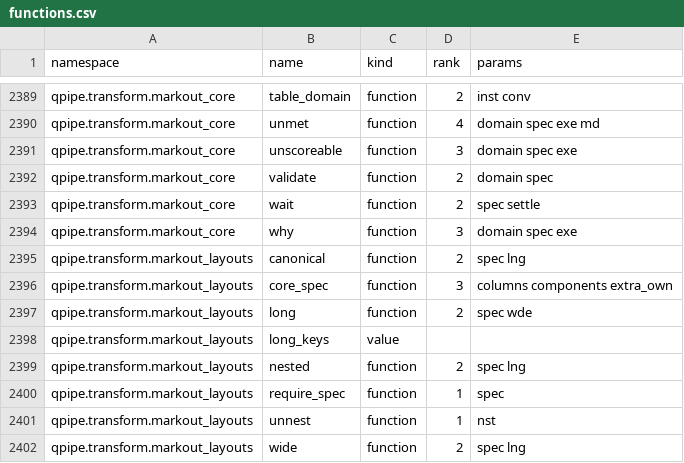
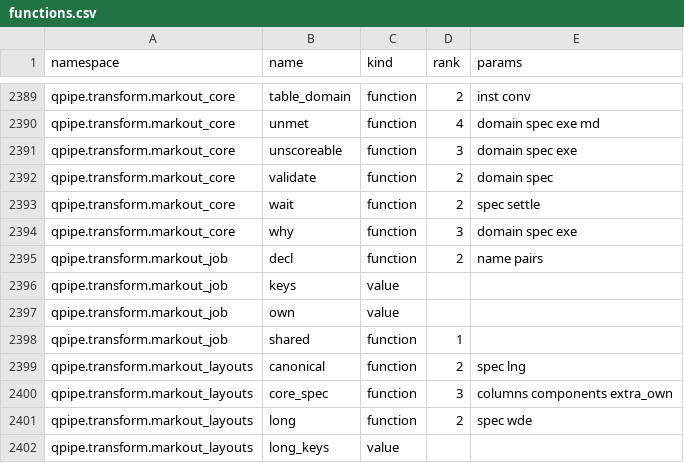
Before and after one commit to kwojdalski/uqf, a CSV file: docs/reference/surfaces/current/functions.csv, drawn as a sheet; only a part is shown, gaps mark what is left out; the shorter side is filled out with more unchanged rows; the diff names each change by its address in the sheet, - before the commit and + after, or states it on an @@ line.

```diff
--- a/docs/reference/surfaces/current/functions.csv
+++ b/docs/reference/surfaces/current/functions.csv
+row 2395: qpipe.transform.markout_job | decl | function | 2 | name pairs
+row 2396: qpipe.transform.markout_job | keys | value
+row 2397: qpipe.transform.markout_job | own | value
+row 2398: qpipe.transform.markout_job | shared | function | 1
```
Also changed, not shown: 9 other files.
